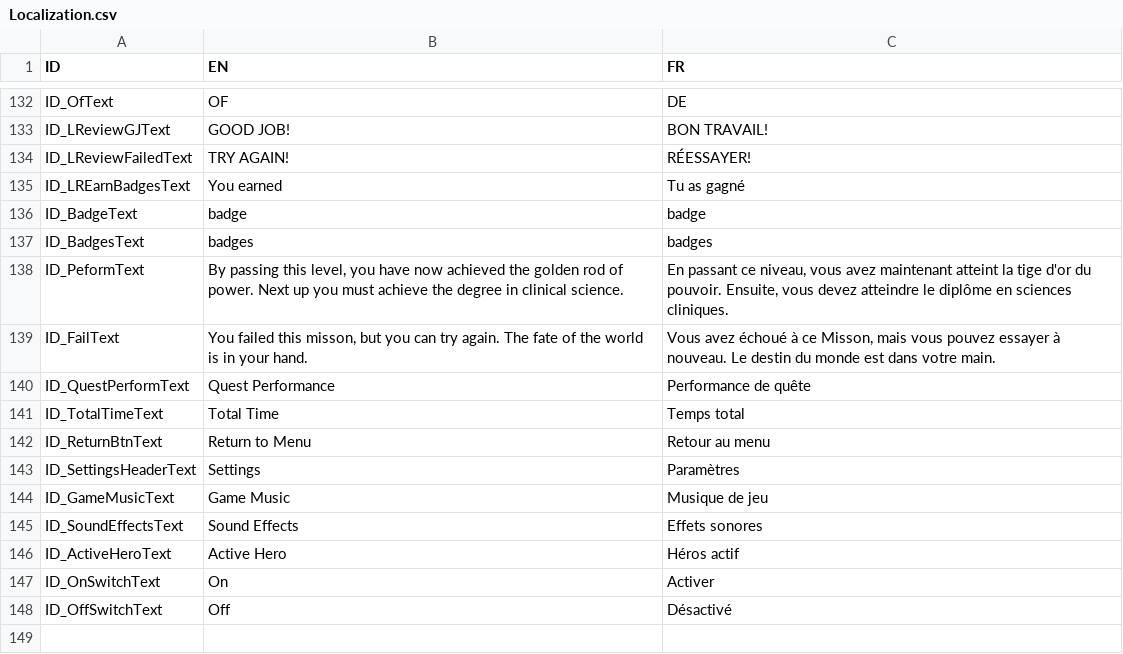
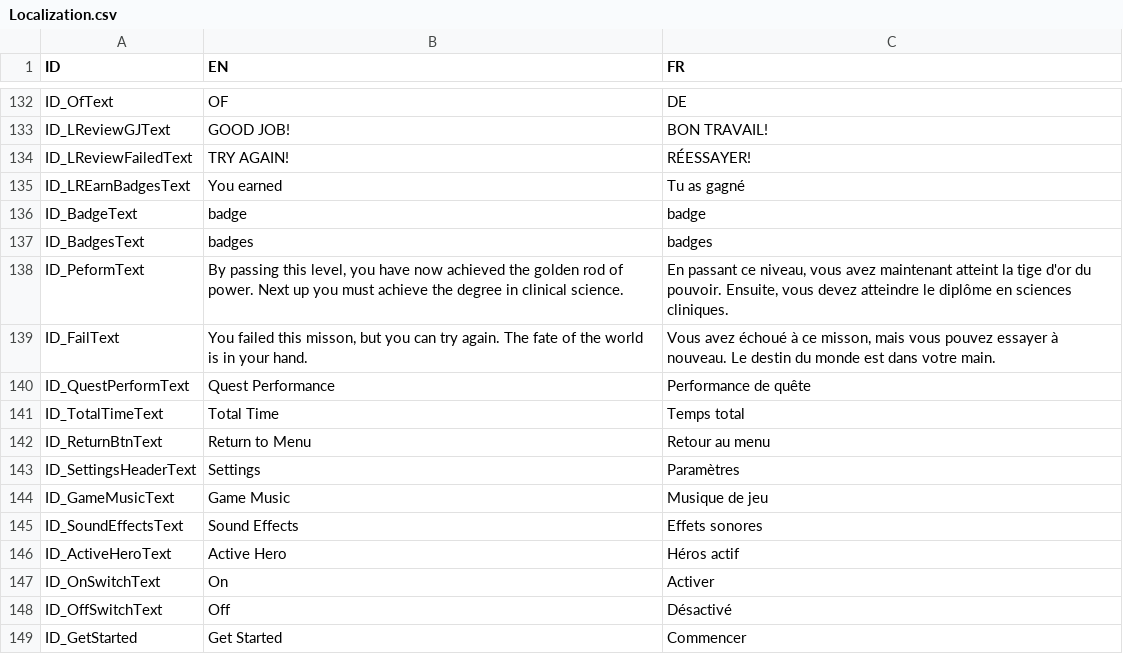
Before and after one commit to nubianvr-source/W.H.O-COVID-Game, a CSV file: Assets/Resources/Localization/Localization.csv, drawn as a sheet; only a part is shown, gaps mark what is left out.

Commit message:
Start Screen button fix update

```diff
--- a/Assets/Resources/Localization/Localization.csv
+++ b/Assets/Resources/Localization/Localization.csv
@@ -138,3 +138,3 @@ ID_BadgesText,badges,badges
 ID_PeformText,"By passing this level, you have now achieved the golden rod of power. Next up you must achieve the degree in clinical science. ","En passant ce niveau, vous avez maintenant atteint la tige d'or du pouvoir. Ensuite, vous devez atteindre le diplôme en sciences cliniques."
-ID_FailText,"You failed this misson, but you can try again. The fate of the world is in your hand.","Vous avez échoué à ce Misson, mais vous pouvez essayer à nouveau. Le destin du monde est dans votre main."
+ID_FailText,"You failed this misson, but you can try again. The fate of the world is in your hand.","Vous avez échoué à ce misson, mais vous pouvez essayer à nouveau. Le destin du monde est dans votre main."
 ID_QuestPerformText,Quest Performance,Performance de quête
@@ -148 +148,2 @@ ID_OnSwitchText,On,Activer
 ID_OffSwitchText,Off,Désactivé
+ID_GetStarted,Get Started,Commencer
```
Also changed, not shown: 1 other file.
